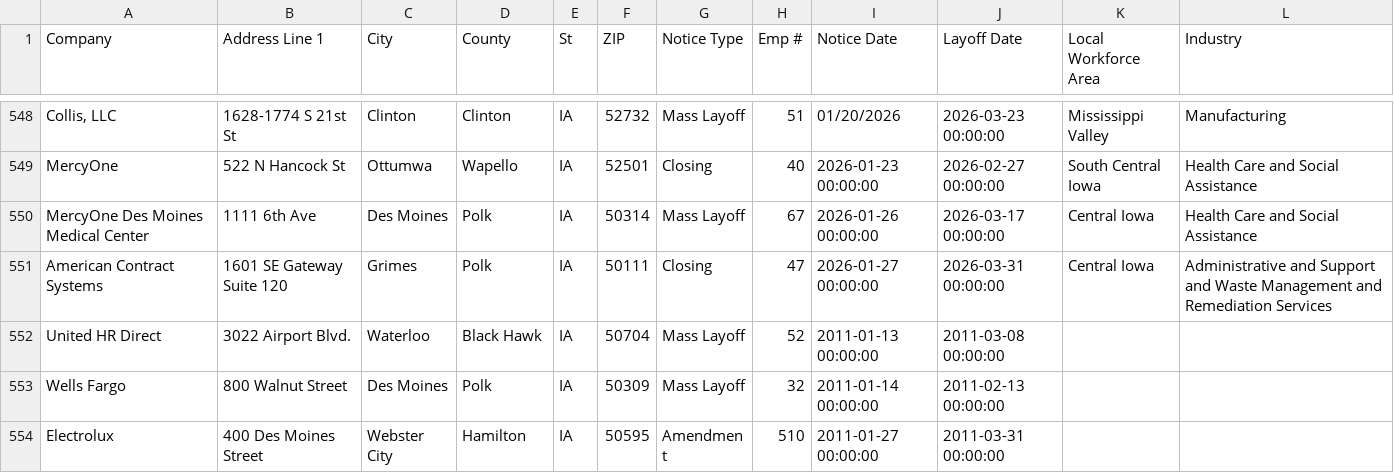
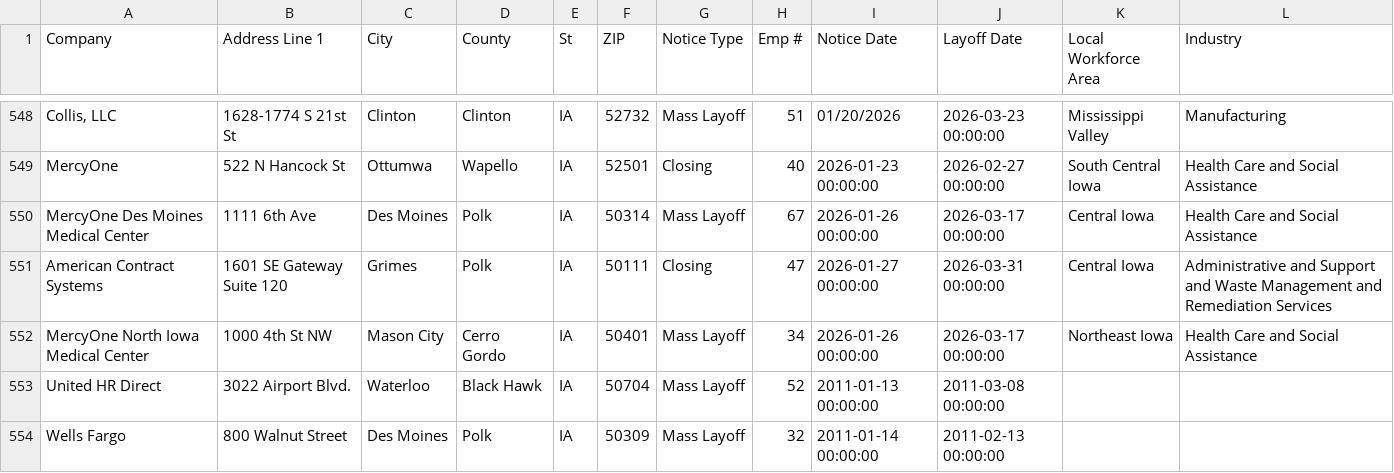
Before and after one commit to rosakettumaki/git-hub-actions-nicar-2025, a CSV file: data/ia.csv, drawn as a sheet; only a part is shown, gaps mark what is left out; the shorter side is filled out with more unchanged rows.

```diff
--- a/data/ia.csv
+++ b/data/ia.csv
@@ -551,2 +551,3 @@ MercyOne Des Moines Medical Center,1111 6th Ave,Des Moines,Polk,IA,50314,Mass La
 American Contract Systems ,1601 SE Gateway Suite 120,Grimes,Polk,IA,50111,Closing ,47,2026-01-27 00:00:00,2026-03-31 00:00:00,Central Iowa ,Administrative and Support and Waste Management and Remediation Services,,,,,,,,,,,,,,,,,,,,,,,,,,,,,,,,,,,,,,,,,,,,,,,
+MercyOne North Iowa Medical Center ,1000 4th St NW,Mason City,Cerro Gordo,IA,50401,Mass Layoff,34,2026-01-26 00:00:00,2026-03-17 00:00:00,Northeast Iowa ,Health Care and Social Assistance,,,,,,,,,,,,,,,,,,,,,,,,,,,,,,,,,,,,,,,,,,,,,,,
 United HR Direct,3022 Airport Blvd.,Waterloo,Black Hawk,IA,50704,Mass Layoff,52,2011-01-13 00:00:00,2011-03-08 00:00:00
```
Also changed, not shown: 1 other file.
